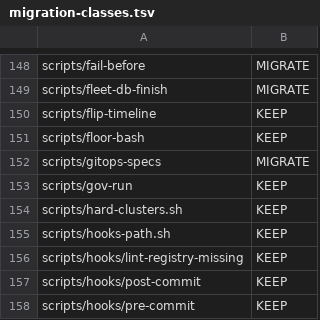
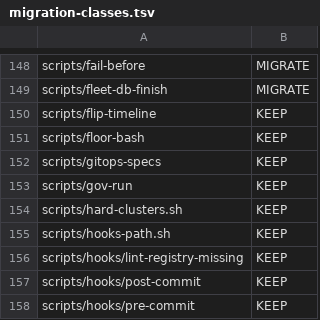
Before and after one commit to pawelkrupinski/movies, a TSV file: scripts/tool-catalogue/migration-classes.tsv, drawn as a sheet; only a part is shown, gaps mark what is left out.

```diff
--- a/scripts/tool-catalogue/migration-classes.tsv
+++ b/scripts/tool-catalogue/migration-classes.tsv
@@ -151,3 +151,3 @@ scripts/flip-timeline	KEEP
 scripts/floor-bash	KEEP
-scripts/gitops-specs	MIGRATE
+scripts/gitops-specs	KEEP
 scripts/gov-run	KEEP
```
Also changed, not shown: 4 other files.
